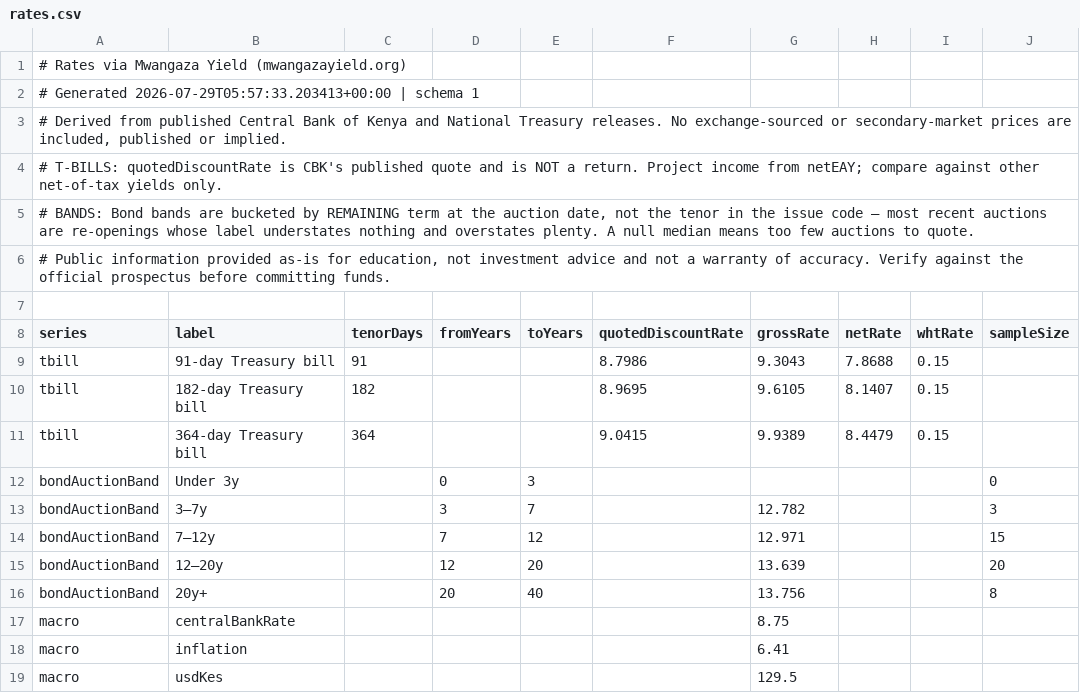
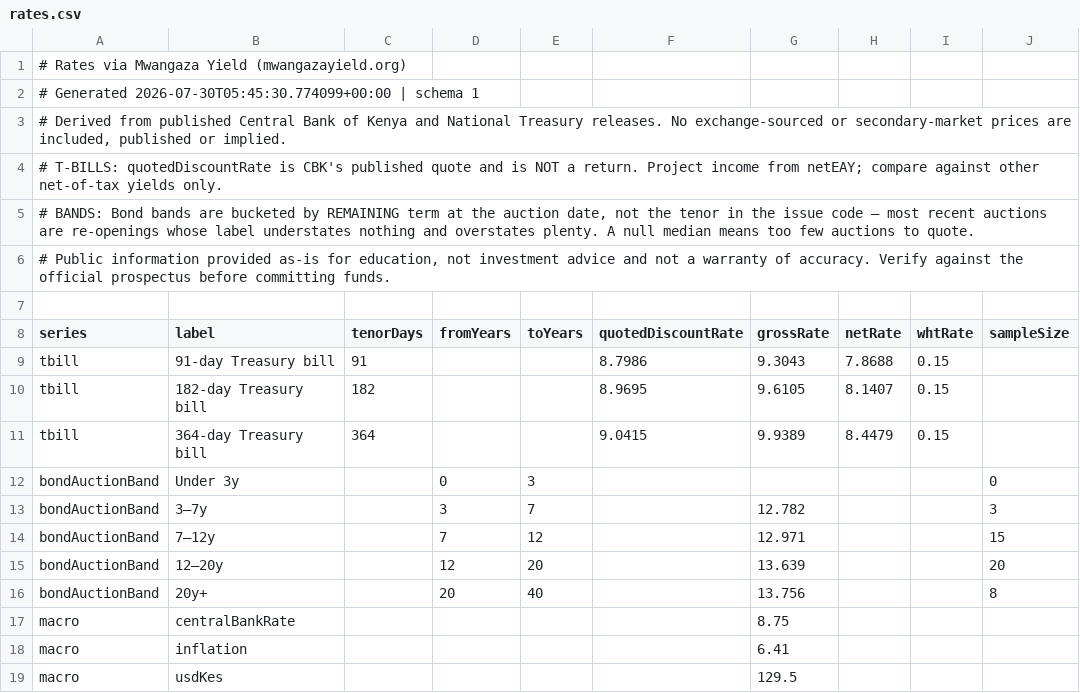
Before and after one commit to PapaDanico/Mwangaza-Yield, a CSV file: public/data/rates.csv, drawn as a sheet; only a part is shown; the diff names each change by its address in the sheet, - before the commit and + after, or states it on an @@ line.

```diff
--- a/public/data/rates.csv
+++ b/public/data/rates.csv
-A2 (series): # Generated 2026-07-29T05:57:33.203413+00:00 | schema…
+A2 (series): # Generated 2026-07-30T05:45:30.774099+00:00 | schema…
```
Also changed, not shown: 5 other files.
